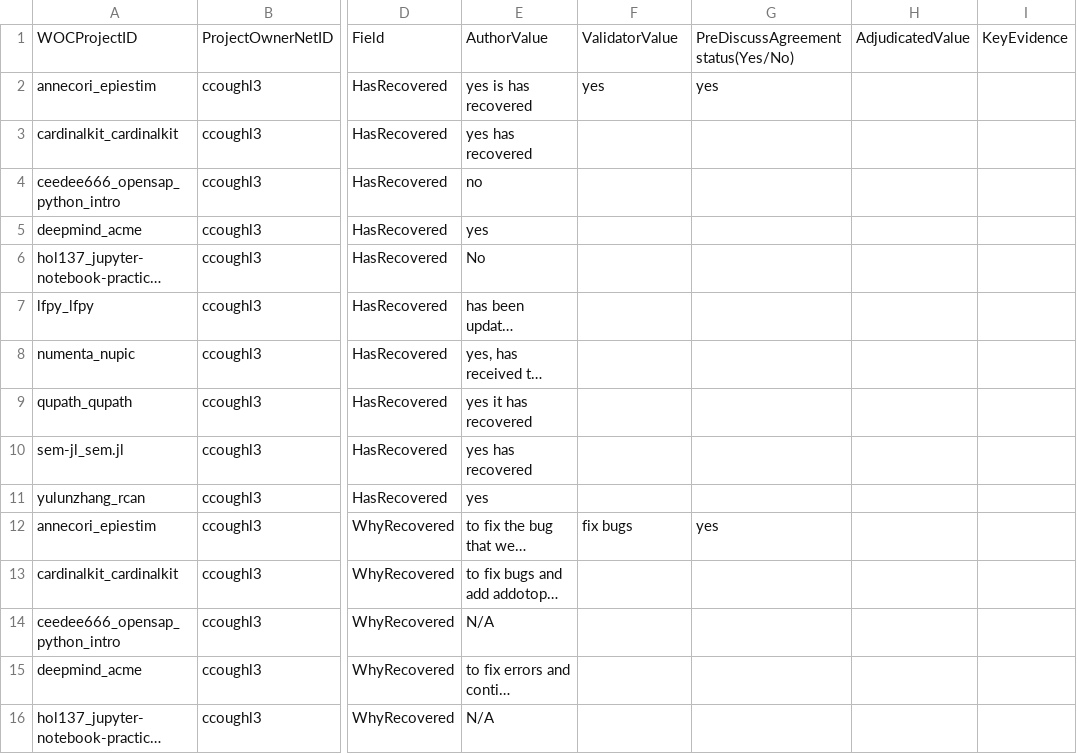
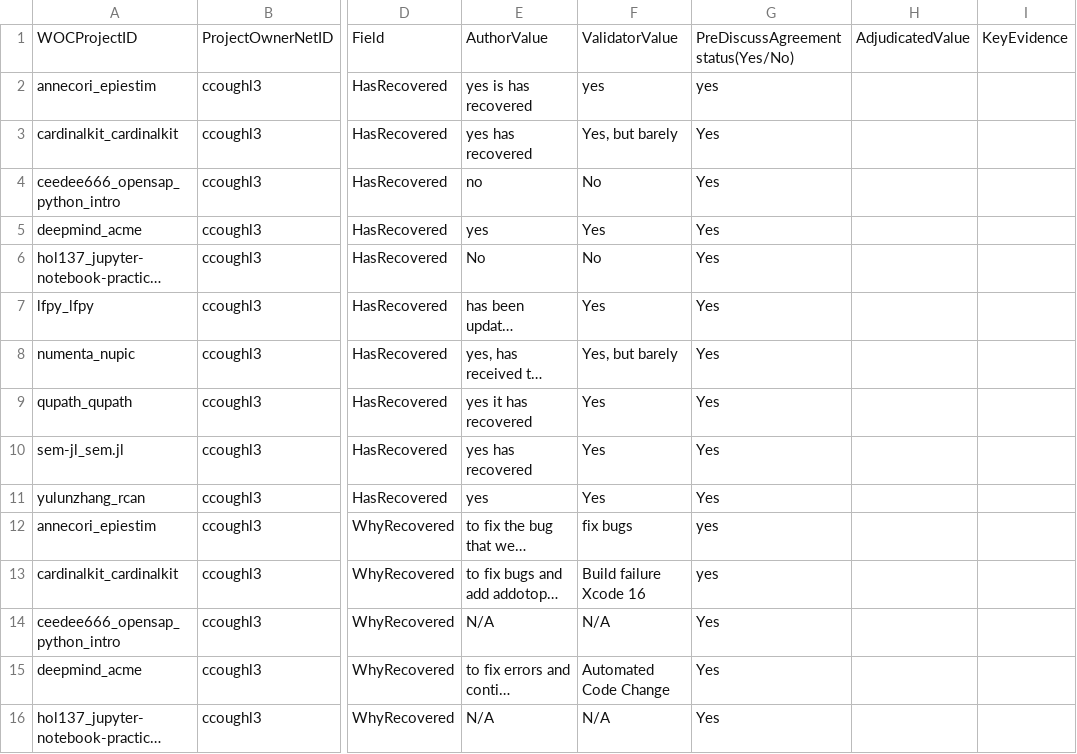
Before and after one commit to MrKleenex12/MiniProject3, a CSV file: lwang111_validation_log.csv, drawn as a sheet; only a part is shown, gaps mark what is left out; long unchanged cells end in …; the diff covers the shown part only; the diff names each change by its address in the sheet, - before the commit and + after, or states it on an @@ line.

Commit message:
finished

```diff
--- a/lwang111_validation_log.csv
+++ b/lwang111_validation_log.csv
-F3: (empty)
+F3: Yes, but barely
-G3:G11: (empty)
+G3:G11: Yes
-F4: (empty)
+F4: No
-F5: (empty)
+F5: Yes
-F6: (empty)
+F6: No
-F7: (empty)
+F7: Yes
-F8: (empty)
+F8: Yes, but barely
-F9:F11: (empty)
+F9:F11: Yes
-F13: (empty)
+F13: Build failure Xcode 16
-G13: (empty)
+G13: yes
-F14: (empty)
+F14: N/A
-G14:G16: (empty)
+G14:G16: Yes
-F15: (empty)
+F15: Automated Code Change
-F16: (empty)
+F16: N/A
```
Also changed, not shown: 64 edited cells elsewhere in this file.
